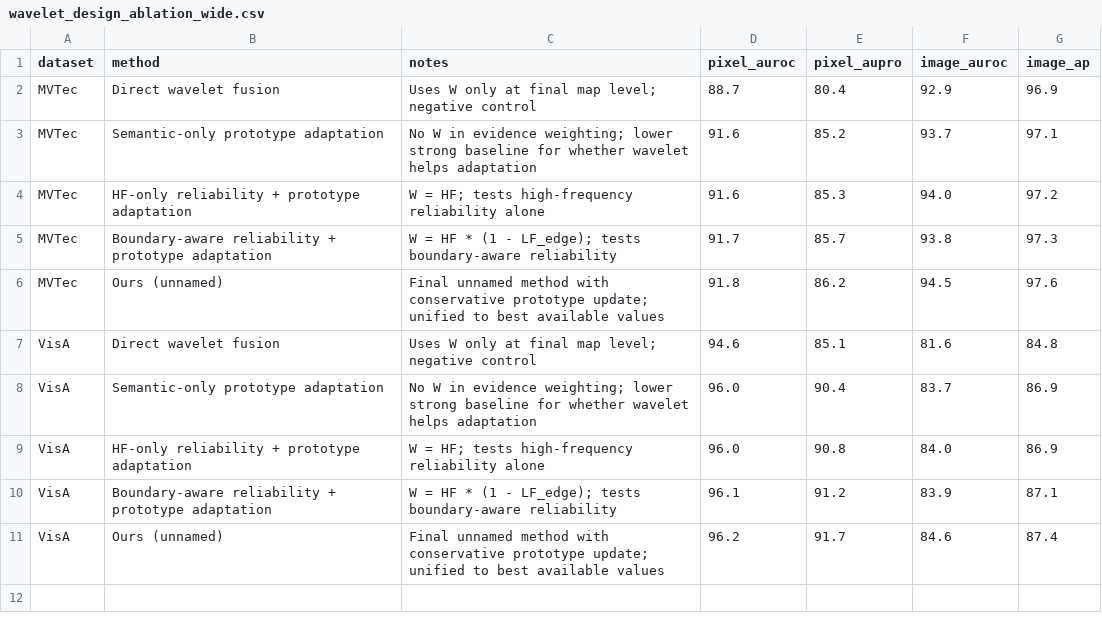
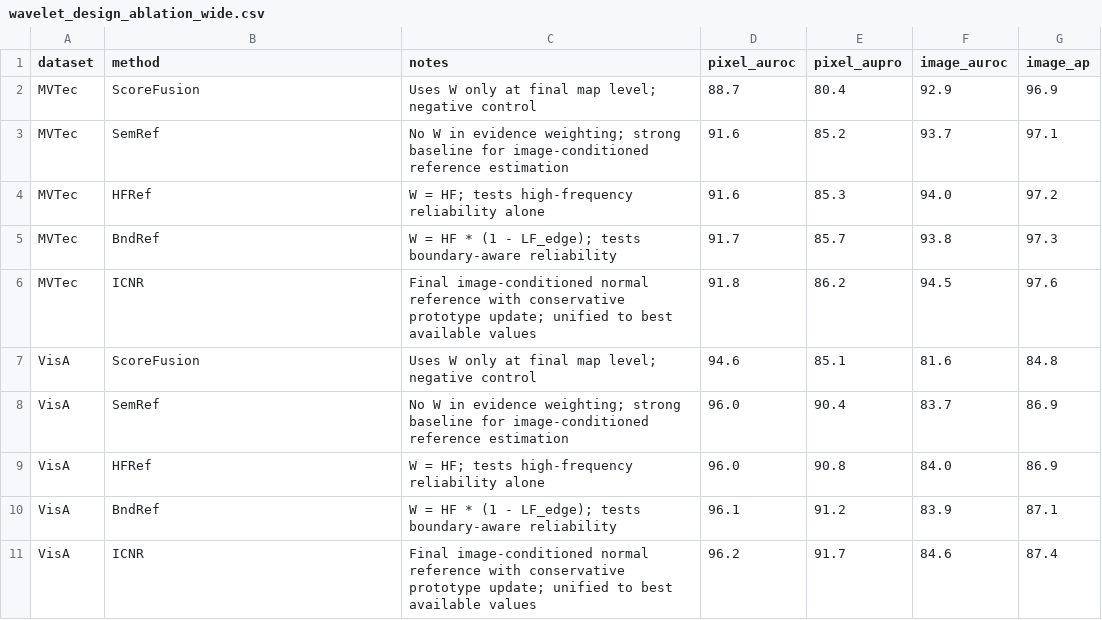
Before and after one commit to soongao/wavelet_tta_anomaly, a CSV file: reference_gap_latex_paper/data/wavelet_design_ablation_wide.csv, drawn as a sheet.

```diff
--- a/reference_gap_latex_paper/data/wavelet_design_ablation_wide.csv
+++ b/reference_gap_latex_paper/data/wavelet_design_ablation_wide.csv
@@ -1,11 +1,11 @@
 dataset,method,notes,pixel_auroc,pixel_aupro,image_auroc,image_ap
-MVTec,Direct wavelet fusion,Uses W only at final map level; negative control,88.7,80.4,92.9,96.9
-MVTec,Semantic-only prototype adaptation,No W in evidence weighting; lower strong baseline for whether wavelet helps adaptation,91.6,85.2,93.7,97.1
-MVTec,HF-only reliability + prototype adaptation,W = HF; tests high-frequency reliability alone,91.6,85.3,94.0,97.2
-MVTec,Boundary-aware reliability + prototype adaptation,W = HF * (1 - LF_edge); tests boundary-aware reliability,91.7,85.7,93.8,97.3
-MVTec,Ours (unnamed),Final unnamed method with conservative prototype update; unified to best available values,91.8,86.2,94.5,97.6
-VisA,Direct wavelet fusion,Uses W only at final map level; negative control,94.6,85.1,81.6,84.8
-VisA,Semantic-only prototype adaptation,No W in evidence weighting; lower strong baseline for whether wavelet helps adaptation,96.0,90.4,83.7,86.9
-VisA,HF-only reliability + prototype adaptation,W = HF; tests high-frequency reliability alone,96.0,90.8,84.0,86.9
-VisA,Boundary-aware reliability + prototype adaptation,W = HF * (1 - LF_edge); tests boundary-aware reliability,96.1,91.2,83.9,87.1
-VisA,Ours (unnamed),Final unnamed method with conservative prototype update; unified to best available values,96.2,91.7,84.6,87.4
+MVTec,ScoreFusion,Uses W only at final map level; negative control,88.7,80.4,92.9,96.9
+MVTec,SemRef,No W in evidence weighting; strong baseline for image-conditioned reference estimation,91.6,85.2,93.7,97.1
+MVTec,HFRef,W = HF; tests high-frequency reliability alone,91.6,85.3,94.0,97.2
+MVTec,BndRef,W = HF * (1 - LF_edge); tests boundary-aware reliability,91.7,85.7,93.8,97.3
+MVTec,ICNR,Final image-conditioned normal reference with conservative prototype update; unified to best available values,91.8,86.2,94.5,97.6
+VisA,ScoreFusion,Uses W only at final map level; negative control,94.6,85.1,81.6,84.8
+VisA,SemRef,No W in evidence weighting; strong baseline for image-conditioned reference estimation,96.0,90.4,83.7,86.9
+VisA,HFRef,W = HF; tests high-frequency reliability alone,96.0,90.8,84.0,86.9
+VisA,BndRef,W = HF * (1 - LF_edge); tests boundary-aware reliability,96.1,91.2,83.9,87.1
+VisA,ICNR,Final image-conditioned normal reference with conservative prototype update; unified to best available values,96.2,91.7,84.6,87.4
```
Also changed, not shown: reference_gap_latex_paper/data/controlled_core_ablation_long.csv, reference_gap_latex_paper/data/controlled_core_ablation_wide.csv, 41 other files.
